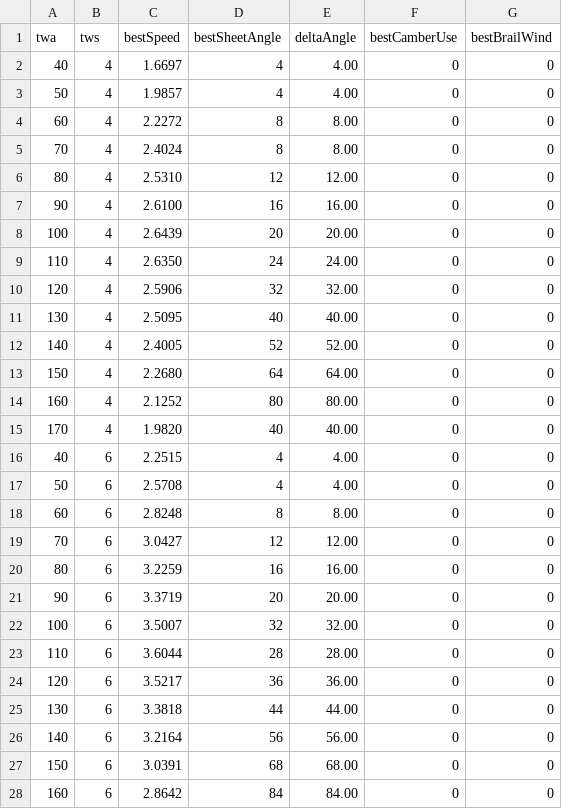
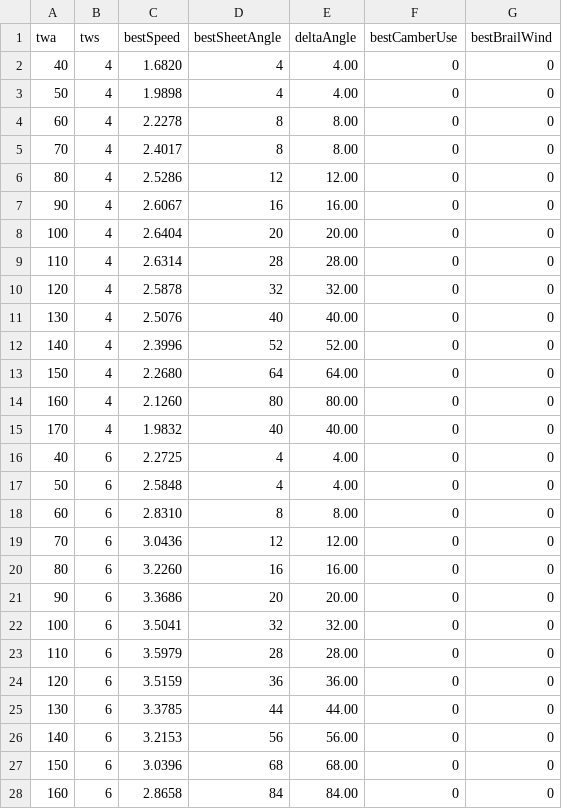
Before and after one commit to Luster79/SimPjoa, a CSV file: out/polar.csv, drawn as a sheet; only a part is shown; the diff covers the shown part only.

```diff
--- a/out/polar.csv
+++ b/out/polar.csv
@@ -1,28 +1,28 @@
 twa,tws,bestSpeed,bestSheetAngle,deltaAngle,bestCamberUse,bestBrailWind
-40,4,1.6697,4,4.00,0,0
-50,4,1.9857,4,4.00,0,0
-60,4,2.2272,8,8.00,0,0
-70,4,2.4024,8,8.00,0,0
-80,4,2.5310,12,12.00,0,0
-90,4,2.6100,16,16.00,0,0
-100,4,2.6439,20,20.00,0,0
-110,4,2.6350,24,24.00,0,0
-120,4,2.5906,32,32.00,0,0
-130,4,2.5095,40,40.00,0,0
-140,4,2.4005,52,52.00,0,0
+40,4,1.6820,4,4.00,0,0
+50,4,1.9898,4,4.00,0,0
+60,4,2.2278,8,8.00,0,0
+70,4,2.4017,8,8.00,0,0
+80,4,2.5286,12,12.00,0,0
+90,4,2.6067,16,16.00,0,0
+100,4,2.6404,20,20.00,0,0
+110,4,2.6314,28,28.00,0,0
+120,4,2.5878,32,32.00,0,0
+130,4,2.5076,40,40.00,0,0
+140,4,2.3996,52,52.00,0,0
 150,4,2.2680,64,64.00,0,0
-160,4,2.1252,80,80.00,0,0
-170,4,1.9820,40,40.00,0,0
-40,6,2.2515,4,4.00,0,0
-50,6,2.5708,4,4.00,0,0
-60,6,2.8248,8,8.00,0,0
-70,6,3.0427,12,12.00,0,0
-80,6,3.2259,16,16.00,0,0
-90,6,3.3719,20,20.00,0,0
-100,6,3.5007,32,32.00,0,0
-110,6,3.6044,28,28.00,0,0
-120,6,3.5217,36,36.00,0,0
-130,6,3.3818,44,44.00,0,0
-140,6,3.2164,56,56.00,0,0
-150,6,3.0391,68,68.00,0,0
-160,6,2.8642,84,84.00,0,0
+160,4,2.1260,80,80.00,0,0
+170,4,1.9832,40,40.00,0,0
+40,6,2.2725,4,4.00,0,0
+50,6,2.5848,4,4.00,0,0
+60,6,2.8310,8,8.00,0,0
+70,6,3.0436,12,12.00,0,0
+80,6,3.2260,16,16.00,0,0
+90,6,3.3686,20,20.00,0,0
+100,6,3.5041,32,32.00,0,0
+110,6,3.5979,28,28.00,0,0
+120,6,3.5159,36,36.00,0,0
+130,6,3.3785,44,44.00,0,0
+140,6,3.2153,56,56.00,0,0
+150,6,3.0396,68,68.00,0,0
+160,6,2.8658,84,84.00,0,0
```
Also changed, not shown: 19 edited cells elsewhere in this file, data/example_proa_parameters.csv, out/scenario_aback.csv, 9 other files.
